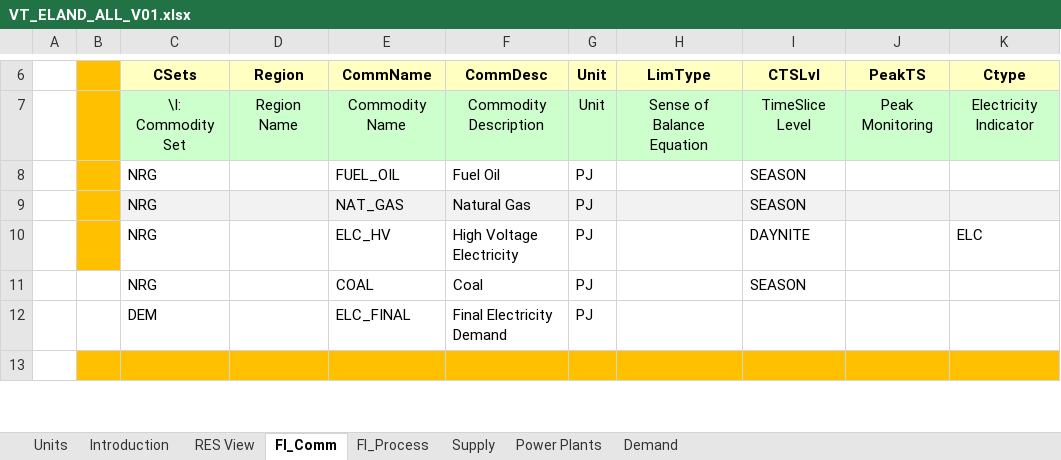
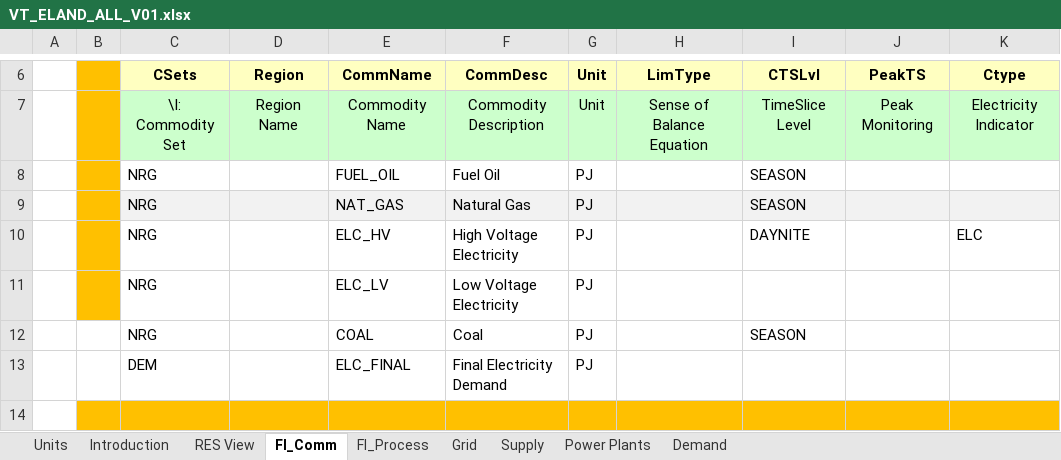
Before and after one commit to ZofMac/IERP, an Excel workbook: VT_ELAND_ALL_V01.xlsx, sheet FI_Comm, drawn as a sheet; only a part is shown, gaps mark what is left out; values as stored, in another font and other column widths than the file's, no borders; the diff names each change by its address in the sheet, - before the commit and + after, or states it on an @@ line.

```diff
--- a/VT_ELAND_ALL_V01.xlsx (sheet FI_Comm)
+++ b/VT_ELAND_ALL_V01.xlsx (sheet FI_Comm)
+sheet tab: Grid
+row 11:  |  | NRG |  | ELC_LV | Low Voltage Electricity | PJ
```
Also changed, not shown: sheet FI_Process, sheet Demand, formulas that keep their value.
